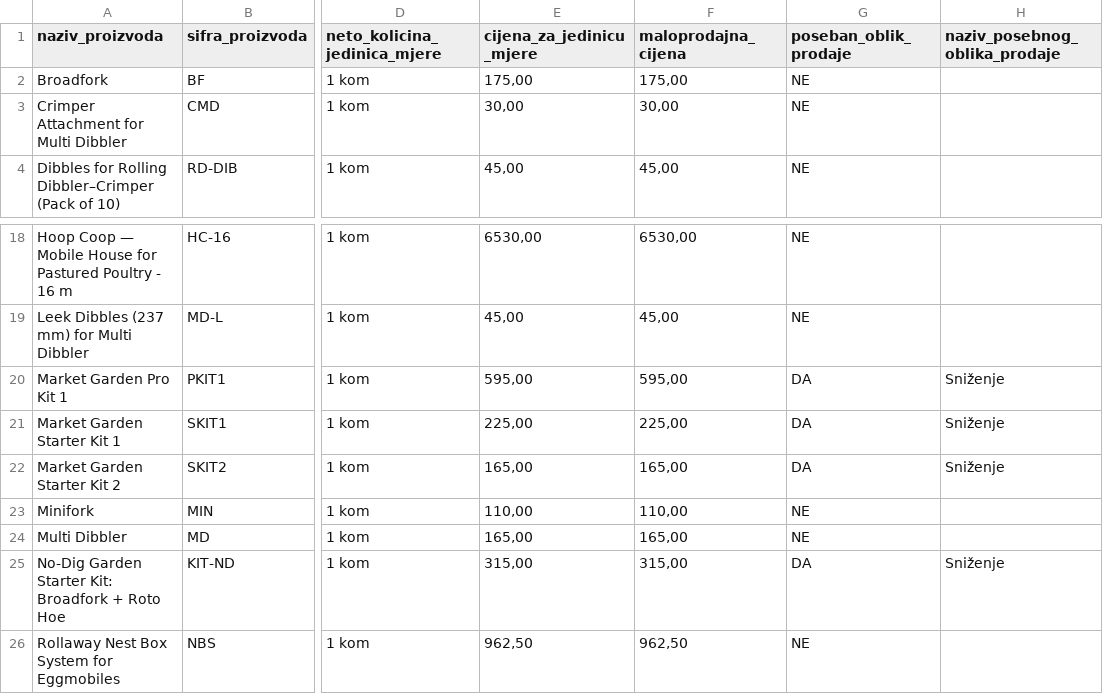
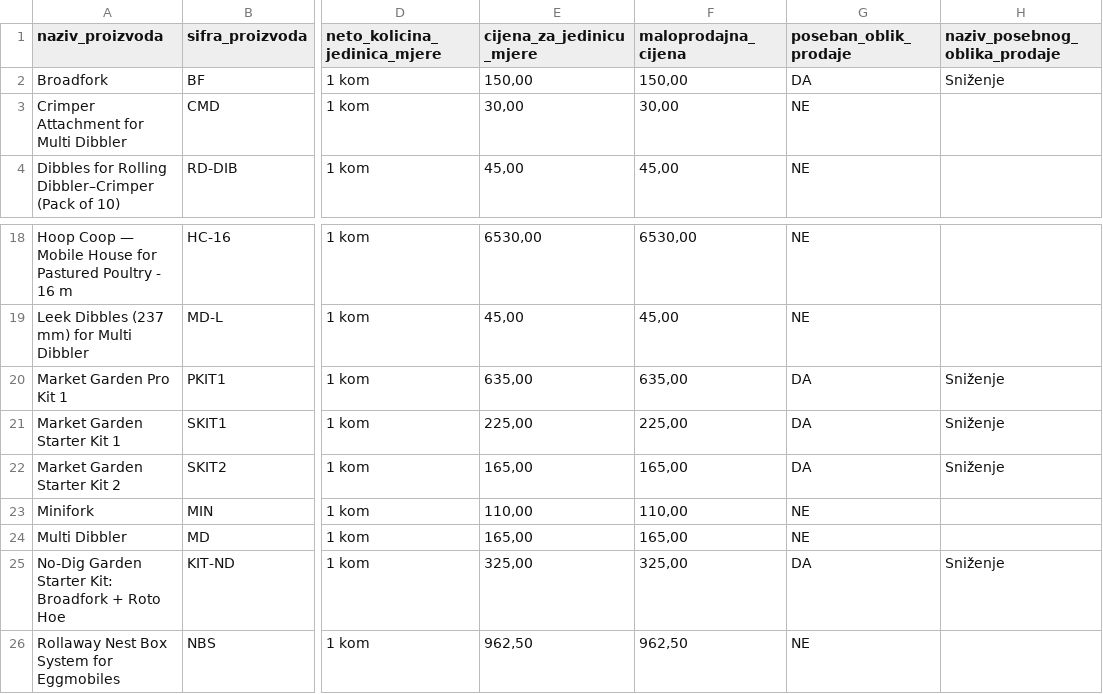
Before and after one commit to zvone-greentoolstech/gtt-cjenik, a CSV file: public/cjenik.csv, drawn as a sheet; only a part is shown, gaps mark what is left out; the diff names each change by its address in the sheet, - before the commit and + after, or states it on an @@ line.

Commit message:
Cjenik 2026-11-13

```diff
--- a/public/cjenik.csv
+++ b/public/cjenik.csv
-E2 (cijena_za_jedinicu_mjere): 175,00
+E2 (cijena_za_jedinicu_mjere): 150,00
-F2 (maloprodajna_cijena): 175,00
+F2 (maloprodajna_cijena): 150,00
-G2 (poseban_oblik_prodaje): NE
+G2 (poseban_oblik_prodaje): DA
-H2 (naziv_posebnog_oblika_prodaje): (empty)
+H2 (naziv_posebnog_oblika_prodaje): Sniženje
-E20 (cijena_za_jedinicu_mjere): 595,00
+E20 (cijena_za_jedinicu_mjere): 635,00
-F20 (maloprodajna_cijena): 595,00
+F20 (maloprodajna_cijena): 635,00
-E25 (cijena_za_jedinicu_mjere): 315,00
+E25 (cijena_za_jedinicu_mjere): 325,00
-F25 (maloprodajna_cijena): 315,00
+F25 (maloprodajna_cijena): 325,00
```
Also changed, not shown: 5 other files.
